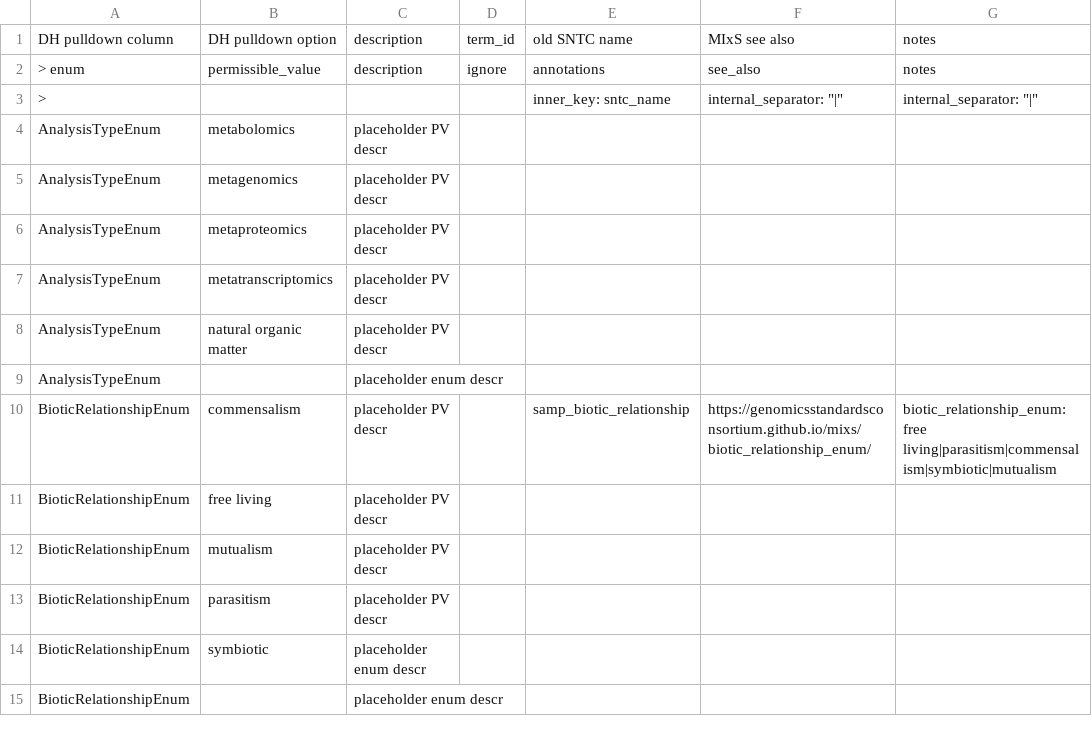
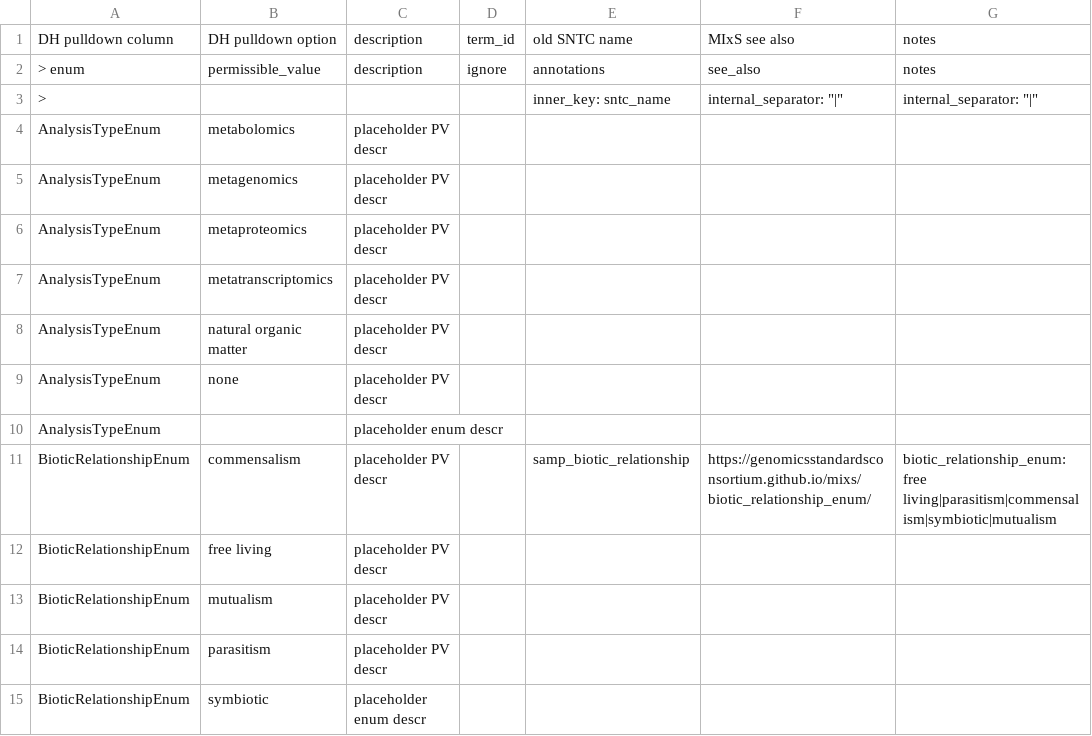
Before and after one commit to microbiomedata/submission-schema, a TSV file: schemasheets/tsv_in/enums.tsv, drawn as a sheet; only a part is shown; the shorter side is filled out with more unchanged rows.

Commit message:
added none option to AnalysisTypeEnum

```diff
--- a/schemasheets/tsv_in/enums.tsv
+++ b/schemasheets/tsv_in/enums.tsv
@@ -8,2 +8,3 @@ AnalysisTypeEnum	metatranscriptomics	placeholder PV descr
 AnalysisTypeEnum	natural organic matter	placeholder PV descr				
+AnalysisTypeEnum	none	placeholder PV descr				
 AnalysisTypeEnum		placeholder enum descr				
```
